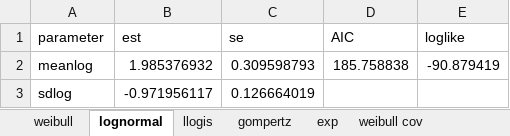
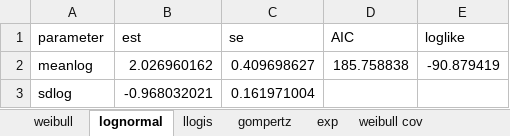
Before and after one commit to PrecisionXtract/Cope_2020_multivariate_NMA, an Excel workbook: Output/Falkson_1991 Falkson 1991 OS DTIC parameters.xlsx, sheet lognormal, drawn as a sheet; values as stored, in another font and other column widths than the file's, no borders; the diff names each change by its address in the sheet, - before the commit and + after, or states it on an @@ line.

```diff
--- a/Output/Falkson_1991 Falkson 1991 OS DTIC parameters.xlsx (sheet lognormal)
+++ b/Output/Falkson_1991 Falkson 1991 OS DTIC parameters.xlsx (sheet lognormal)
-B2 (est): 1.985376932
+B2 (est): 2.026960162
-C2 (se): 0.309598793
+C2 (se): 0.409698627
-B3 (est): -0.971956117
+B3 (est): -0.968032021
-C3 (se): 0.126664019
+C3 (se): 0.161971004
```
Also changed, not shown: sheet weibull cov, sheet lognormal cov, sheet llogis cov, sheet gompertz cov, sheet weibull, sheet llogis, 1 more sheet, Output/Avril_2004 Avril 2004 OS Non_DTIC parameters.xlsx, Output/Bajetta_1994 Bajetta 1994 OS DTIC parameters.xlsx, 39 other files.
